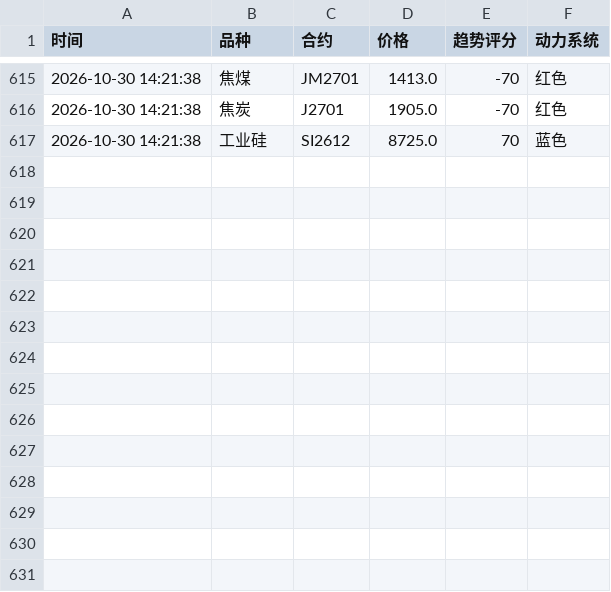
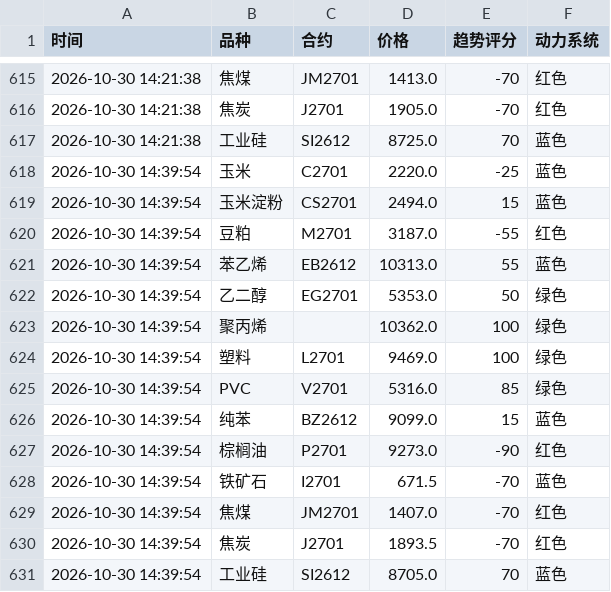
Before and after one commit to Eleven-L-97/futuretrading, a CSV file: data/history.csv, drawn as a sheet; only a part is shown, gaps mark what is left out.

Commit message:
history: 2026-10-30T06:40:13Z

```diff
--- a/data/history.csv
+++ b/data/history.csv
@@ -617 +617,15 @@
 2026-10-30 14:21:38,工业硅,SI2612,8725.0,70,蓝色
+2026-10-30 14:39:54,玉米,C2701,2220.0,-25,蓝色
+2026-10-30 14:39:54,玉米淀粉,CS2701,2494.0,15,蓝色
+2026-10-30 14:39:54,豆粕,M2701,3187.0,-55,红色
+2026-10-30 14:39:54,苯乙烯,EB2612,10313.0,55,蓝色
+2026-10-30 14:39:54,乙二醇,EG2701,5353.0,50,绿色
+2026-10-30 14:39:54,聚丙烯,,10362.0,100,绿色
+2026-10-30 14:39:54,塑料,L2701,9469.0,100,绿色
+2026-10-30 14:39:54,PVC,V2701,5316.0,85,绿色
+2026-10-30 14:39:54,纯苯,BZ2612,9099.0,15,蓝色
+2026-10-30 14:39:54,棕榈油,P2701,9273.0,-90,红色
+2026-10-30 14:39:54,铁矿石,I2701,671.5,-70,蓝色
+2026-10-30 14:39:54,焦煤,JM2701,1407.0,-70,红色
+2026-10-30 14:39:54,焦炭,J2701,1893.5,-70,红色
+2026-10-30 14:39:54,工业硅,SI2612,8705.0,70,蓝色
```
Also changed, not shown: data/history2.csv.
